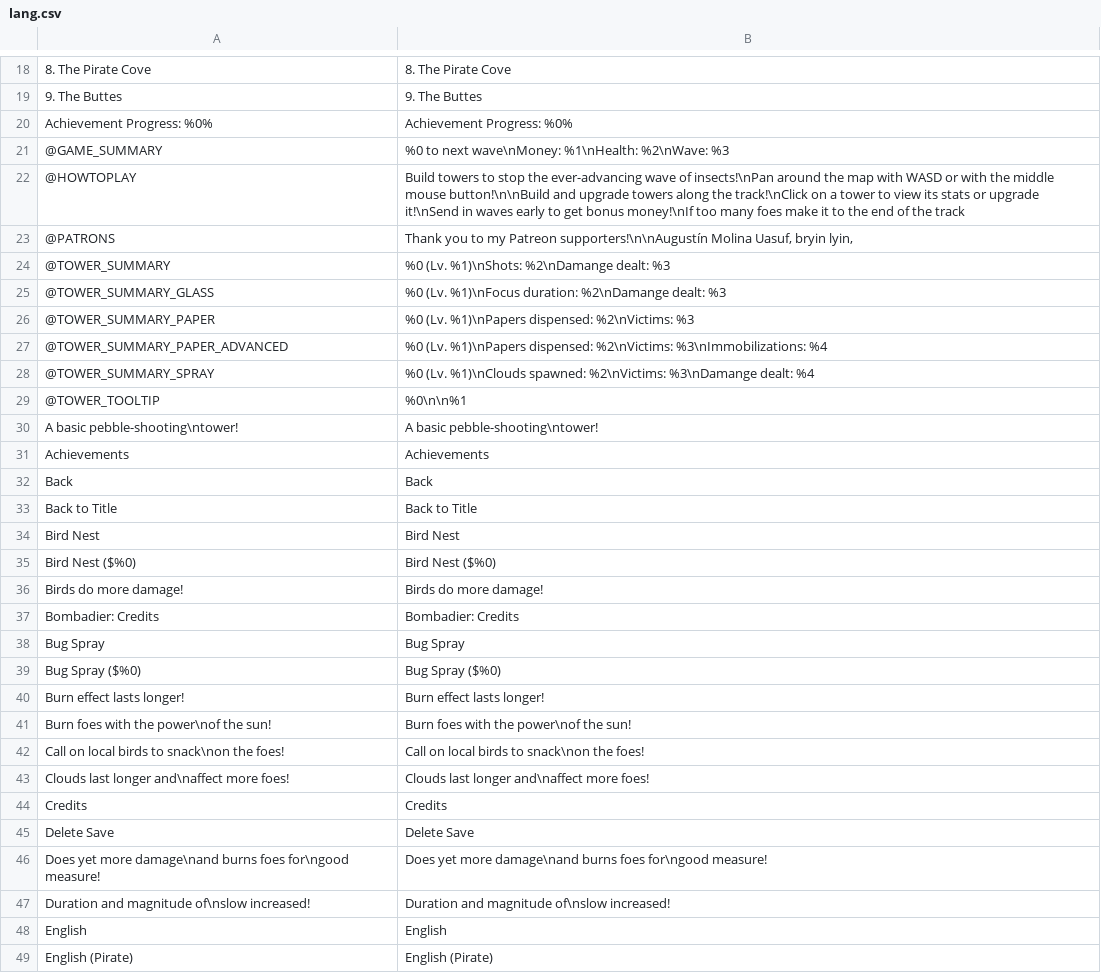
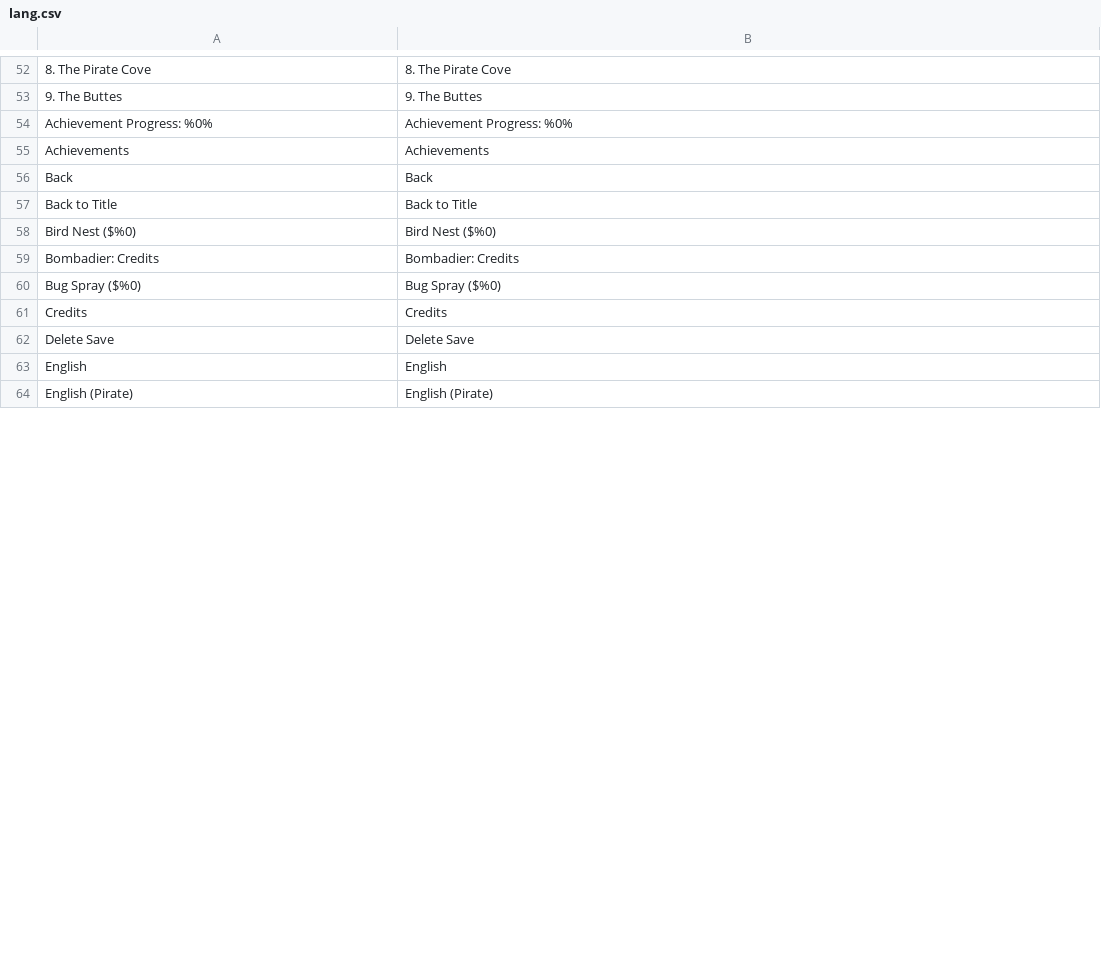
Before and after one commit to DragoniteSpam-GameMaker-Tutorials/Bombadier, a CSV file: datafiles/lang.csv, drawn as a sheet; only a part is shown, gaps mark what is left out; the diff covers the shown part only.

Commit message:
replaced tower names and descriptions with translation keys

```diff
--- a/datafiles/lang.csv
+++ b/datafiles/lang.csv
@@ -20,12 +54,2 @@
 Achievement Progress: %0%,Achievement Progress: %0%
-@GAME_SUMMARY,%0 to next wave\nMoney: %1\nHealth: %2\nWave: %3
-@HOWTOPLAY,Build towers to stop the ever-advancing wave of insects!\nPan around the map with WASD or with the middle mouse button!\n\nBuild and upgrade towers along the track!\nClick on a tower to view its stats or upgrade it!\nSend in waves early to get bonus money!\nIf too many foes make it to the end of the track
-@PATRONS,"Thank you to my Patreon supporters!\n\nAugustín Molina Uasuf, bryin lyin, "
-@TOWER_SUMMARY,%0 (Lv. %1)\nShots: %2\nDamange dealt: %3
-@TOWER_SUMMARY_GLASS,%0 (Lv. %1)\nFocus duration: %2\nDamange dealt: %3
-@TOWER_SUMMARY_PAPER,%0 (Lv. %1)\nPapers dispensed: %2\nVictims: %3
-@TOWER_SUMMARY_PAPER_ADVANCED,%0 (Lv. %1)\nPapers dispensed: %2\nVictims: %3\nImmobilizations: %4
-@TOWER_SUMMARY_SPRAY,%0 (Lv. %1)\nClouds spawned: %2\nVictims: %3\nDamange dealt: %4
-@TOWER_TOOLTIP,%0\n\n%1
-A basic pebble-shooting\ntower!,A basic pebble-shooting\ntower!
 Achievements,Achievements
@@ -33,16 +57,7 @@ Back,Back
 Back to Title,Back to Title
-Bird Nest,Bird Nest
 Bird Nest ($%0),Bird Nest ($%0)
-Birds do more damage!,Birds do more damage!
 Bombadier: Credits,Bombadier: Credits
-Bug Spray,Bug Spray
 Bug Spray ($%0),Bug Spray ($%0)
-Burn effect lasts longer!,Burn effect lasts longer!
-Burn foes with the power\nof the sun!,Burn foes with the power\nof the sun!
-Call on local birds to snack\non the foes!,Call on local birds to snack\non the foes!
-Clouds last longer and\naffect more foes!,Clouds last longer and\naffect more foes!
 Credits,Credits
 Delete Save,Delete Save
-Does yet more damage\nand burns foes for\ngood measure!,Does yet more damage\nand burns foes for\ngood measure!
-Duration and magnitude of\nslow increased!,Duration and magnitude of\nslow increased!
 English,English
```
Also changed, not shown: 25 added rows, 14 removed rows and 6 moved rows elsewhere in this file, 4 other files.
